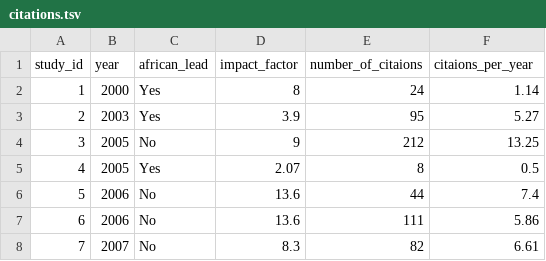
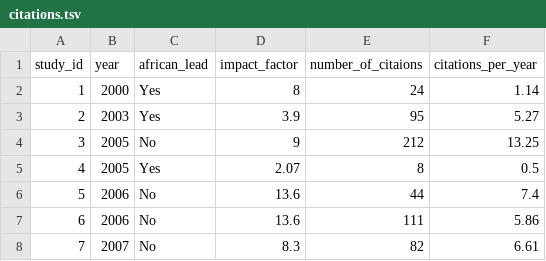
Before and after one commit to ahmedmoustafa/AfricaPD, a TSV file: data/citations.tsv, drawn as a sheet; only a part is shown.

Commit message:
Update citations.tsv

```diff
--- a/data/citations.tsv
+++ b/data/citations.tsv
@@ -1,2 +1,2 @@
-study_id	year	african_lead	impact_factor	number_of_citaions	citaions_per_year
+study_id	year	african_lead	impact_factor	number_of_citaions	citations_per_year
 1	2000	Yes	8	24	1.14
```
